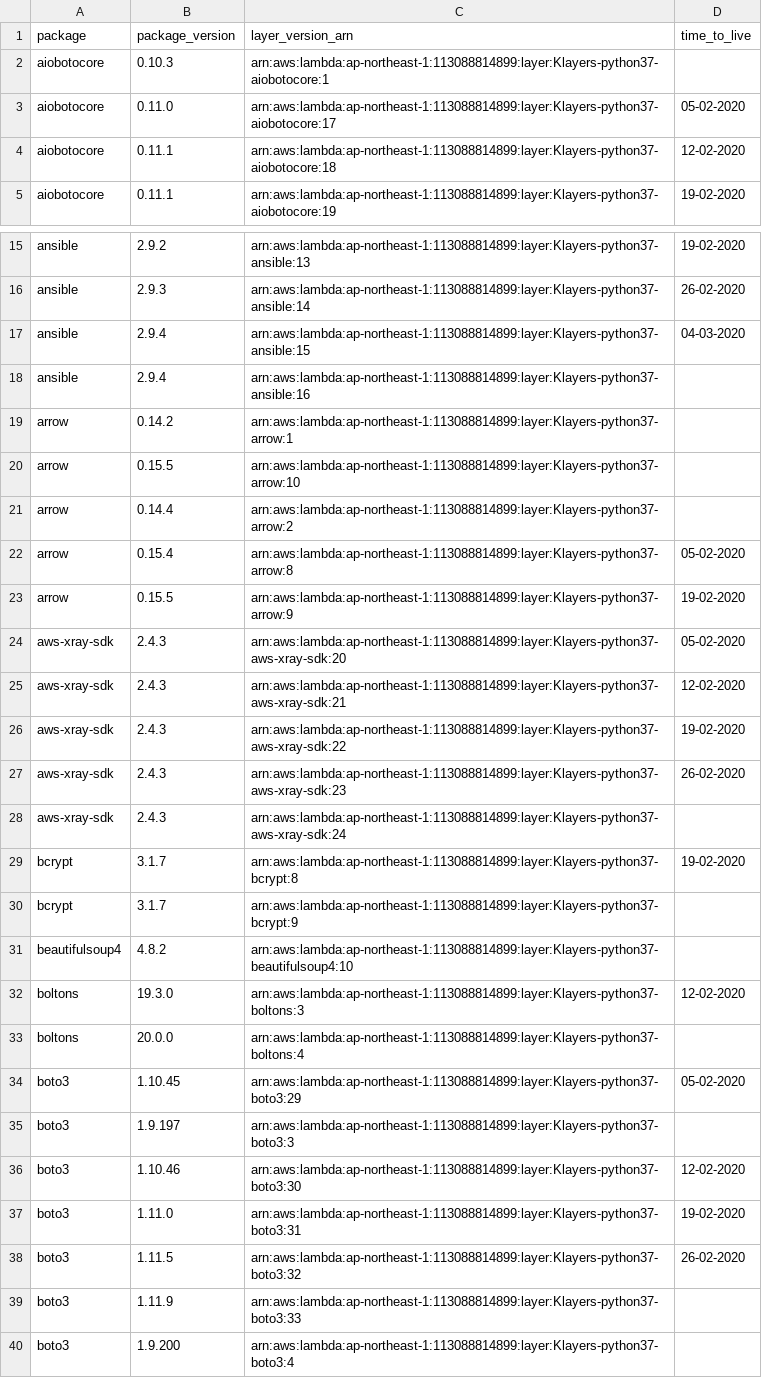
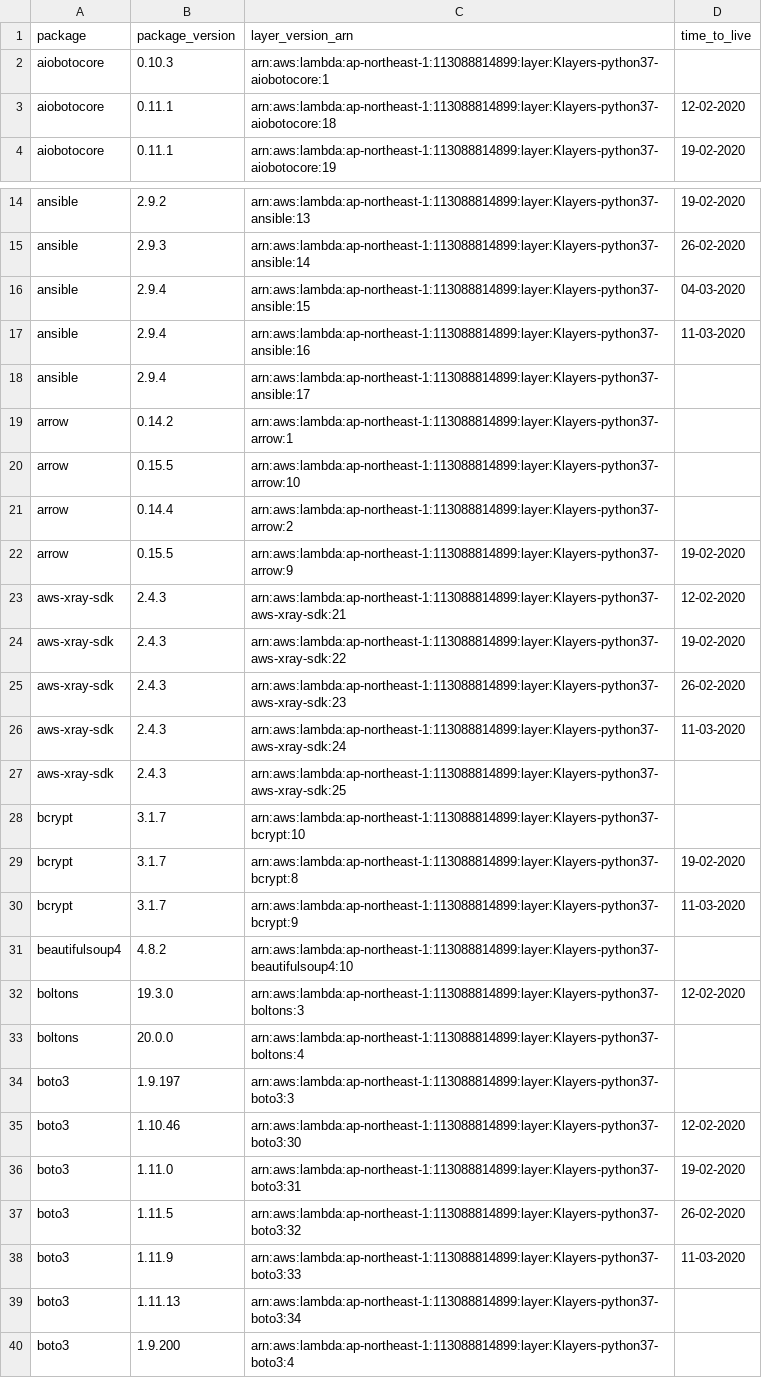
Before and after one commit to raffishquartan/Klayers, a CSV file: deployments/python3.7/arns/ap-northeast-1.csv, drawn as a sheet; only a part is shown, gaps mark what is left out; the diff covers the shown part only.

```diff
--- a/deployments/python3.7/arns/ap-northeast-1.csv
+++ b/deployments/python3.7/arns/ap-northeast-1.csv
@@ -2,3 +2,2 @@ package,package_version,layer_version_arn,time_to_live
 aiobotocore,0.10.3,arn:aws:lambda:ap-northeast-1:113088814899:layer:Klayers-python37-aiobotocore:1,
-aiobotocore,0.11.0,arn:aws:lambda:ap-northeast-1:113088814899:layer:Klayers-python37-aiobotocore:17,05-02-2020
 aiobotocore,0.11.1,arn:aws:lambda:ap-northeast-1:113088814899:layer:Klayers-python37-aiobotocore:18,12-02-2020
@@ -17,3 +16,4 @@ ansible,2.9.3,arn:aws:lambda:ap-northeast-1:113088814899:layer:Klayers-python37-
 ansible,2.9.4,arn:aws:lambda:ap-northeast-1:113088814899:layer:Klayers-python37-ansible:15,04-03-2020
-ansible,2.9.4,arn:aws:lambda:ap-northeast-1:113088814899:layer:Klayers-python37-ansible:16,
+ansible,2.9.4,arn:aws:lambda:ap-northeast-1:113088814899:layer:Klayers-python37-ansible:16,11-03-2020
+ansible,2.9.4,arn:aws:lambda:ap-northeast-1:113088814899:layer:Klayers-python37-ansible:17,
 arrow,0.14.2,arn:aws:lambda:ap-northeast-1:113088814899:layer:Klayers-python37-arrow:1,
@@ -21,5 +21,3 @@ arrow,0.15.5,arn:aws:lambda:ap-northeast-1:113088814899:layer:Klayers-python37-a
 arrow,0.14.4,arn:aws:lambda:ap-northeast-1:113088814899:layer:Klayers-python37-arrow:2,
-arrow,0.15.4,arn:aws:lambda:ap-northeast-1:113088814899:layer:Klayers-python37-arrow:8,05-02-2020
 arrow,0.15.5,arn:aws:lambda:ap-northeast-1:113088814899:layer:Klayers-python37-arrow:9,19-02-2020
-aws-xray-sdk,2.4.3,arn:aws:lambda:ap-northeast-1:113088814899:layer:Klayers-python37-aws-xray-sdk:20,05-02-2020
 aws-xray-sdk,2.4.3,arn:aws:lambda:ap-northeast-1:113088814899:layer:Klayers-python37-aws-xray-sdk:21,12-02-2020
@@ -27,5 +25,7 @@ aws-xray-sdk,2.4.3,arn:aws:lambda:ap-northeast-1:113088814899:layer:Klayers-pyth
 aws-xray-sdk,2.4.3,arn:aws:lambda:ap-northeast-1:113088814899:layer:Klayers-python37-aws-xray-sdk:23,26-02-2020
-aws-xray-sdk,2.4.3,arn:aws:lambda:ap-northeast-1:113088814899:layer:Klayers-python37-aws-xray-sdk:24,
+aws-xray-sdk,2.4.3,arn:aws:lambda:ap-northeast-1:113088814899:layer:Klayers-python37-aws-xray-sdk:24,11-03-2020
+aws-xray-sdk,2.4.3,arn:aws:lambda:ap-northeast-1:113088814899:layer:Klayers-python37-aws-xray-sdk:25,
+bcrypt,3.1.7,arn:aws:lambda:ap-northeast-1:113088814899:layer:Klayers-python37-bcrypt:10,
 bcrypt,3.1.7,arn:aws:lambda:ap-northeast-1:113088814899:layer:Klayers-python37-bcrypt:8,19-02-2020
-bcrypt,3.1.7,arn:aws:lambda:ap-northeast-1:113088814899:layer:Klayers-python37-bcrypt:9,
+bcrypt,3.1.7,arn:aws:lambda:ap-northeast-1:113088814899:layer:Klayers-python37-bcrypt:9,11-03-2020
 beautifulsoup4,4.8.2,arn:aws:lambda:ap-northeast-1:113088814899:layer:Klayers-python37-beautifulsoup4:10,
@@ -33,3 +33,2 @@ boltons,19.3.0,arn:aws:lambda:ap-northeast-1:113088814899:layer:Klayers-python37
 boltons,20.0.0,arn:aws:lambda:ap-northeast-1:113088814899:layer:Klayers-python37-boltons:4,
-boto3,1.10.45,arn:aws:lambda:ap-northeast-1:113088814899:layer:Klayers-python37-boto3:29,05-02-2020
 boto3,1.9.197,arn:aws:lambda:ap-northeast-1:113088814899:layer:Klayers-python37-boto3:3,
@@ -38,3 +37,4 @@ boto3,1.11.0,arn:aws:lambda:ap-northeast-1:113088814899:layer:Klayers-python37-b
 boto3,1.11.5,arn:aws:lambda:ap-northeast-1:113088814899:layer:Klayers-python37-boto3:32,26-02-2020
-boto3,1.11.9,arn:aws:lambda:ap-northeast-1:113088814899:layer:Klayers-python37-boto3:33,
+boto3,1.11.9,arn:aws:lambda:ap-northeast-1:113088814899:layer:Klayers-python37-boto3:33,11-03-2020
+boto3,1.11.13,arn:aws:lambda:ap-northeast-1:113088814899:layer:Klayers-python37-boto3:34,
 boto3,1.9.200,arn:aws:lambda:ap-northeast-1:113088814899:layer:Klayers-python37-boto3:4,
```
Also changed, not shown: 6 added rows, 4 removed rows and 9 edited cells elsewhere in this file, deployments/python3.7/arns/ap-northeast-2.csv, deployments/python3.7/arns/ap-southeast-1.csv, 26 other files.
